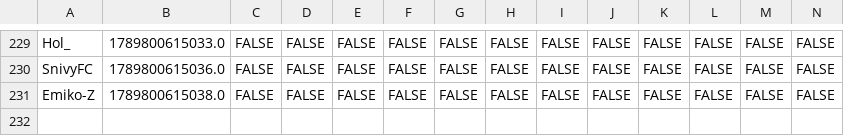
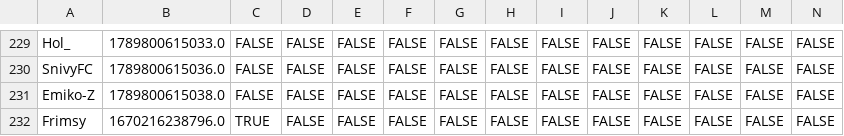
Before and after one commit to VRC-Kmart/aisle-6, a CSV file: clockboy/associates.csv, drawn as a sheet; only a part is shown, gaps mark what is left out; rows hold the shown columns only; the diff names each change by its address in the sheet, - before the commit and + after, or states it on an @@ line.

Commit message:
readd frimsy perms

```diff
--- a/clockboy/associates.csv
+++ b/clockboy/associates.csv
+row 232: Frimsy | 1670216238796.0 | TRUE | FALSE | FALSE | FALSE | FALSE | FALSE | FALSE | FALSE | FALSE | FALSE | FALSE | FALSE
```
Also changed, not shown: 5 other files.
